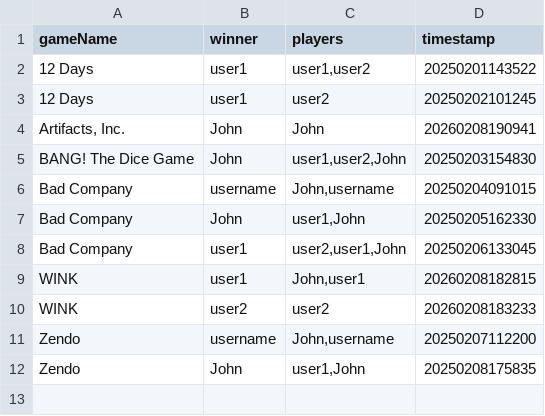
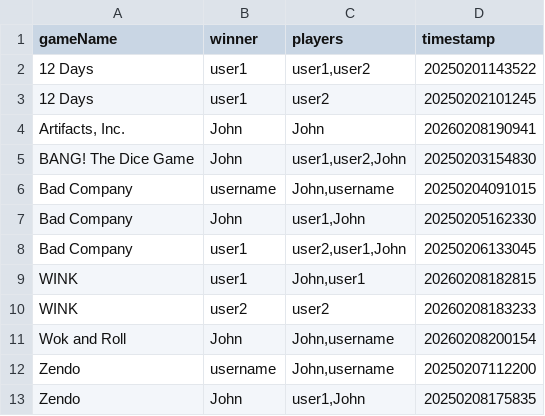
Before and after one commit to WinstonChin/DSA-Assignment, a CSV file: TestingDSA/TestingDSA/Records.csv, drawn as a sheet; the diff names each change by its address in the sheet, - before the commit and + after, or states it on an @@ line.

Commit message:
first commit of this branch, to add the GamesList mergesort function into the main program logic also committing new program csv data

```diff
--- a/TestingDSA/TestingDSA/Records.csv
+++ b/TestingDSA/TestingDSA/Records.csv
+row 11: Wok and Roll | John | John,username | 20260208200154
```
Also changed, not shown: TestingDSA/TestingDSA/GamesList.csv, 21 other files.
